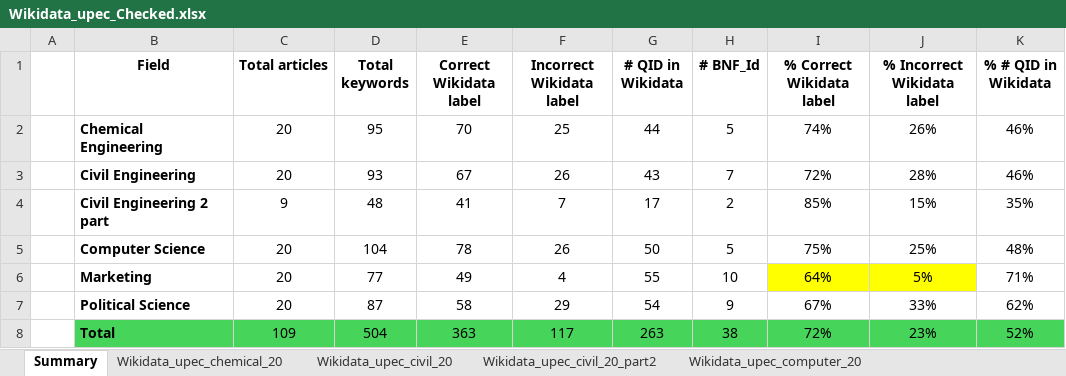
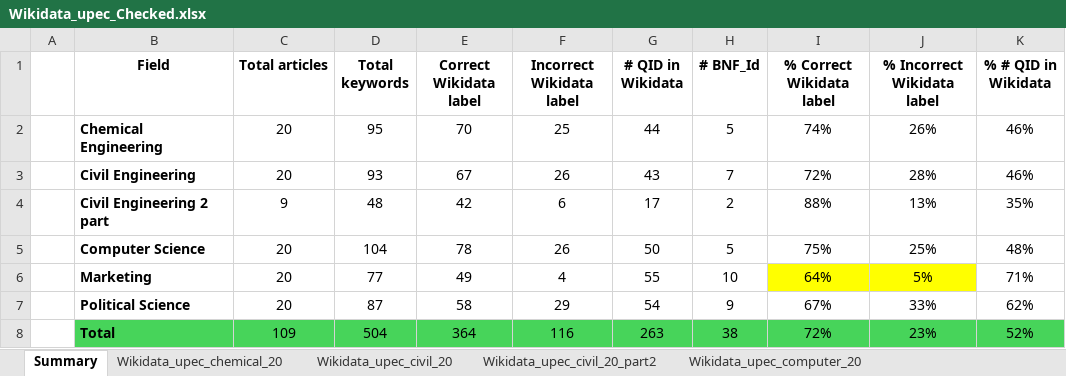
Before and after one commit to santre8/SciKey, an Excel workbook: wikidata/hal_field_audit_out/Wikidata_upec_Checked.xlsx, sheet Summary, drawn as a sheet; only a part is shown; values as stored, in another font and other column widths than the file's, no borders; the diff names each change by its address in the sheet, - before the commit and + after, or states it on an @@ line.

```diff
--- a/wikidata/hal_field_audit_out/Wikidata_upec_Checked.xlsx (sheet Summary)
+++ b/wikidata/hal_field_audit_out/Wikidata_upec_Checked.xlsx (sheet Summary)
-E4 (Correct Wikidata label): 41
+E4 (Correct Wikidata label): 42
-F4 (Incorrect Wikidata label): 7
+F4 (Incorrect Wikidata label): 6
-I4 (% Correct Wikidata label): 85%
+I4 (% Correct Wikidata label): 88%
-J4 (% Incorrect Wikidata label): 15%
+J4 (% Incorrect Wikidata label): 13%
-E8 (Correct Wikidata label): 363
+E8 (Correct Wikidata label): 364
-F8 (Incorrect Wikidata label): 117
+F8 (Incorrect Wikidata label): 116
```
Also changed, not shown: sheet Wikidata_upec_civil_20_part2, 5 other files.
